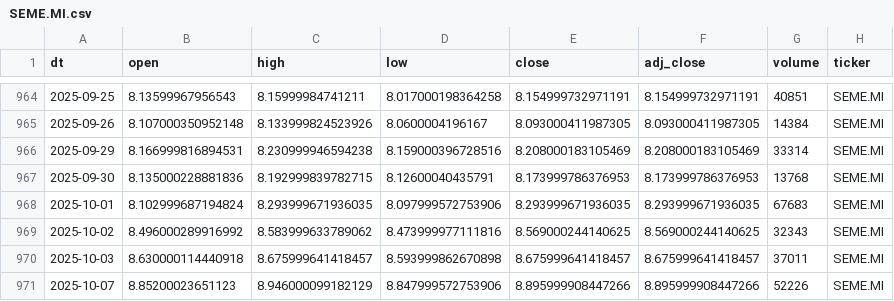
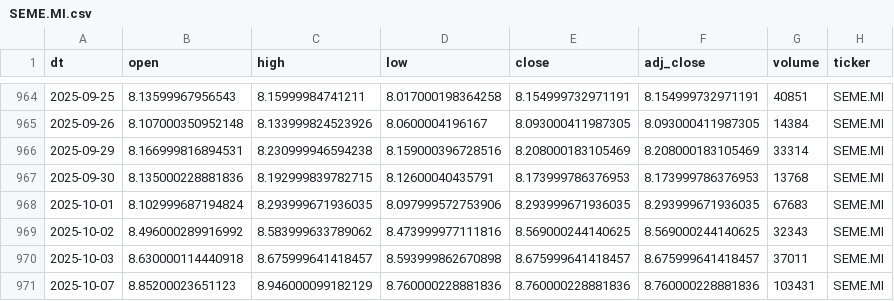
Before and after one commit to antoniosanso/etf-datalake, a CSV file: data/SEME.MI.csv, drawn as a sheet; only a part is shown, gaps mark what is left out.

```diff
--- a/data/SEME.MI.csv
+++ b/data/SEME.MI.csv
@@ -970,2 +970,2 @@ dt,open,high,low,close,adj_close,volume,ticker
 2025-10-03,8.630000114440918,8.675999641418457,8.593999862670898,8.675999641418457,8.675999641418457,37011,SEME.MI
-2025-10-07,8.85200023651123,8.946000099182129,8.847999572753906,8.895999908447266,8.895999908447266,52226,SEME.MI
+2025-10-07,8.85200023651123,8.946000099182129,8.760000228881836,8.760000228881836,8.760000228881836,103431,SEME.MI
```
Also changed, not shown: data/EDEF.DE.csv, data/SMH.MI.csv, 10 other files.
